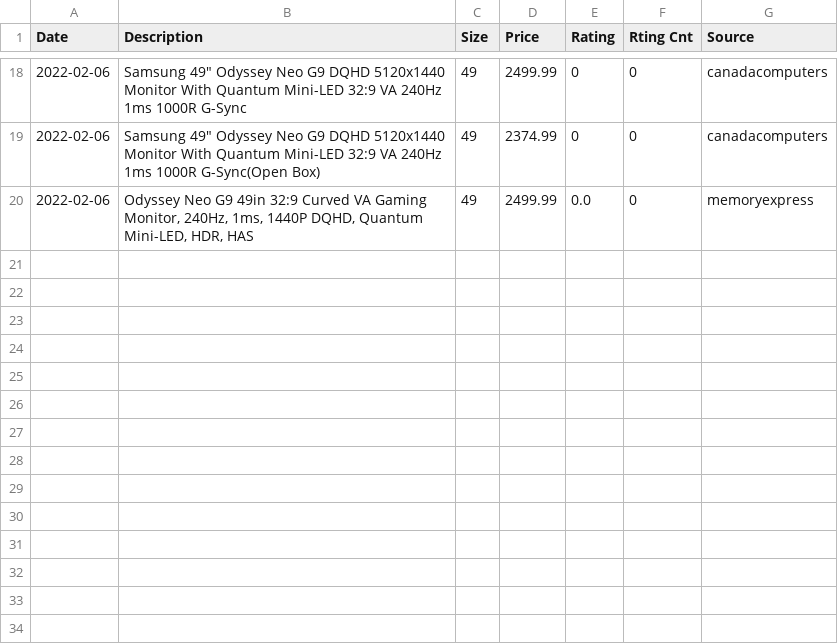
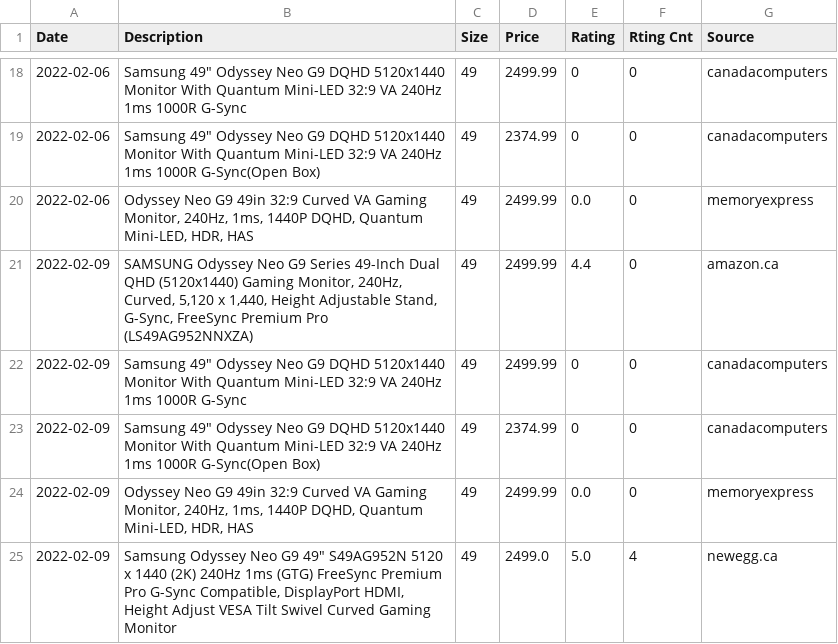
Before and after one commit to nathannli/myPriceScraper, a CSV file: samsung_odyssey_neo_g9_results.csv, drawn as a sheet; only a part is shown, gaps mark what is left out.

```diff
--- a/samsung_odyssey_neo_g9_results.csv
+++ b/samsung_odyssey_neo_g9_results.csv
@@ -20 +20,6 @@ Date,Description,Size,Price,Rating,Rting Cnt,Source
 2022-02-06,"Odyssey Neo G9 49in 32:9 Curved VA Gaming Monitor, 240Hz, 1ms, 1440P DQHD, Quantum Mini-LED, HDR, HAS",49,2499.99,0.0,0,memoryexpress
+2022-02-09,"SAMSUNG Odyssey Neo G9 Series 49-Inch Dual QHD (5120x1440) Gaming Monitor, 240Hz, Curved, 5,120 x 1,440, Height Adjustable Stand, G-Sync, FreeSync Premium Pro (LS49AG952NNXZA)",49,2499.99,4.4,0,amazon.ca
+2022-02-09,"Samsung 49"" Odyssey Neo G9 DQHD 5120x1440 Monitor With Quantum Mini-LED 32:9 VA 240Hz 1ms 1000R G-Sync",49,2499.99,0,0,canadacomputers
+2022-02-09,"Samsung 49"" Odyssey Neo G9 DQHD 5120x1440 Monitor With Quantum Mini-LED 32:9 VA 240Hz 1ms 1000R G-Sync(Open Box)",49,2374.99,0,0,canadacomputers
+2022-02-09,"Odyssey Neo G9 49in 32:9 Curved VA Gaming Monitor, 240Hz, 1ms, 1440P DQHD, Quantum Mini-LED, HDR, HAS",49,2499.99,0.0,0,memoryexpress
+2022-02-09,"Samsung Odyssey Neo G9 49"" S49AG952N 5120 x 1440 (2K) 240Hz 1ms (GTG) FreeSync Premium Pro G-Sync Compatible, DisplayPort HDMI, Height Adjust VESA Tilt Swivel Curved Gaming Monitor",49,2499.0,5.0,4,newegg.ca
```
Also changed, not shown: lg_oled_c1_results.csv.
